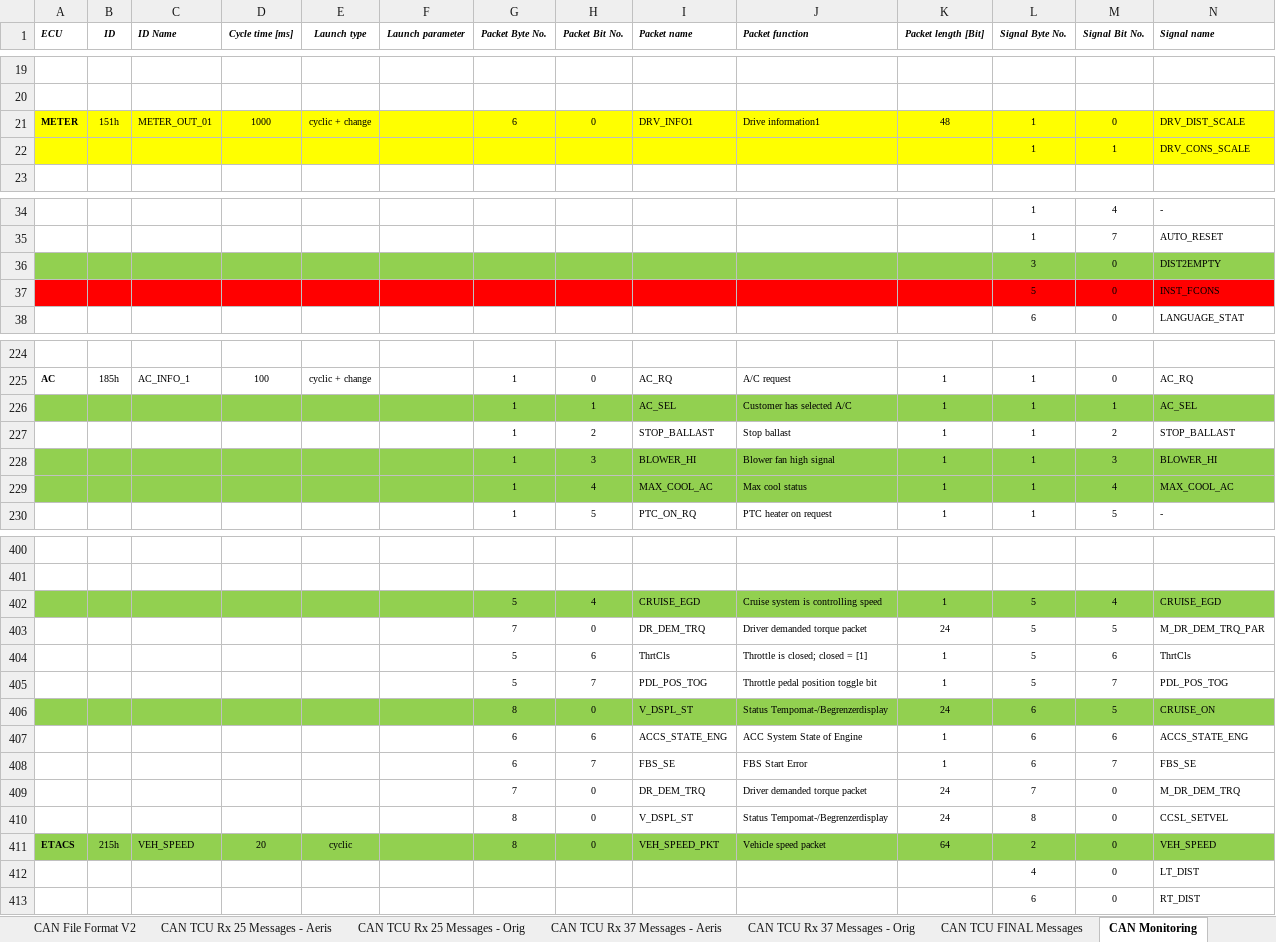
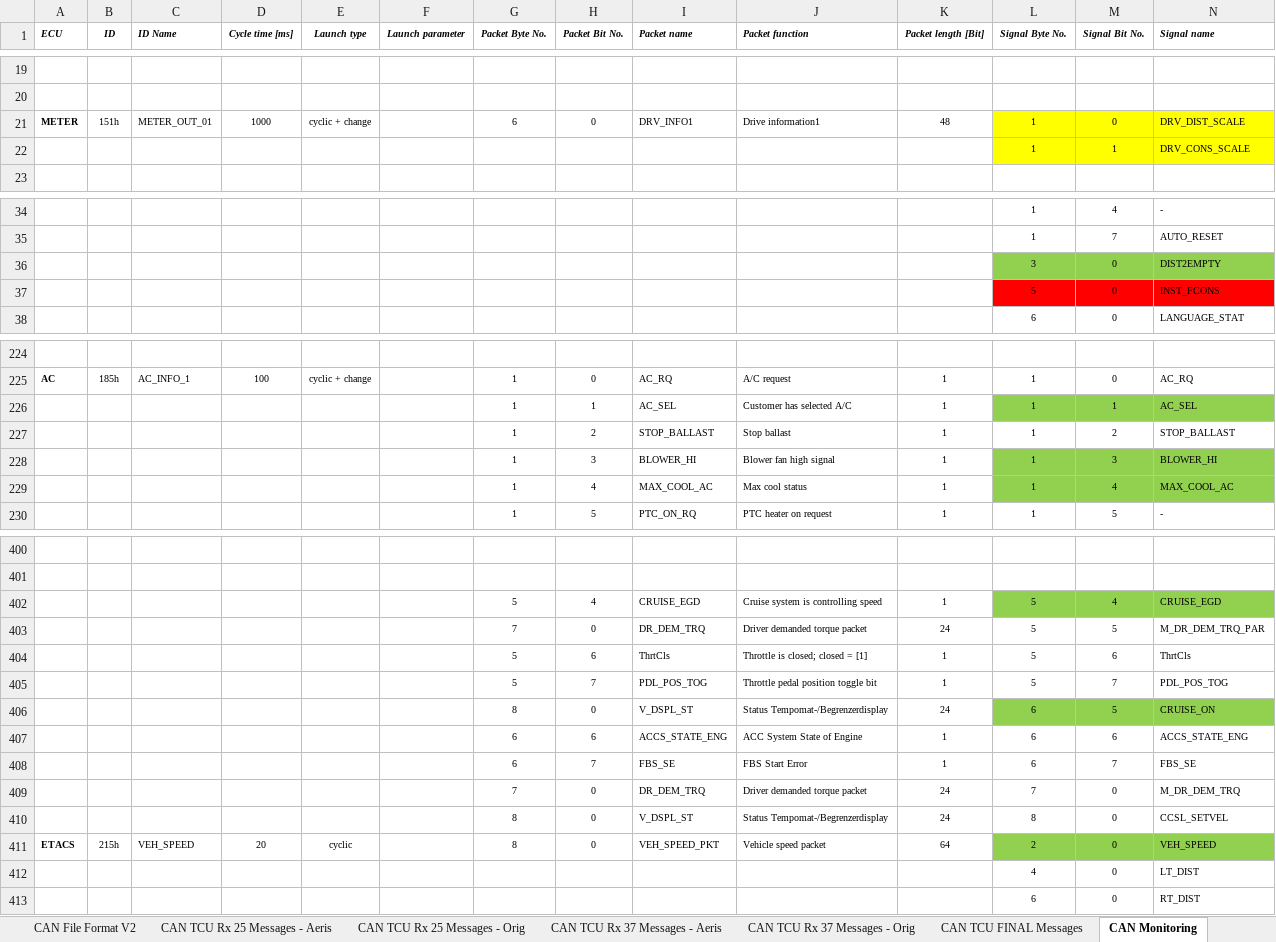
Before and after one commit to duttaoindril/CAN, an Excel workbook: CanFeature.xlsx, sheet CAN Monitoring, drawn as a sheet; only a part is shown, gaps mark what is left out; values as stored, in another font and other column widths than the file's, no borders; charts and pictures not drawn; the diff covers the shown part only; the diff names each change by its address in the sheet, - before the commit and + after, or states it on an @@ line.

```diff
--- a/CanFeature.xlsx (sheet CAN Monitoring)
+++ b/CanFeature.xlsx (sheet CAN Monitoring)
-A21:K22 fill: #FFFF00
+A21:K22 fill: none
-A36:K36 fill: #92D050
+A36:K36 fill: none
-A37:K37 fill: #FF0000
+A37:K37 fill: none
-A226:K226 fill: #92D050
+A226:K226 fill: none
-A228:K229 fill: #92D050
+A228:K229 fill: none
-A402:K402 fill: #92D050
+A402:K402 fill: none
-A406:K406 fill: #92D050
+A406:K406 fill: none
-A411:K411 fill: #92D050
+A411:K411 fill: none
```
Also changed, not shown: cell formats elsewhere in this sheet, 2 other files.
